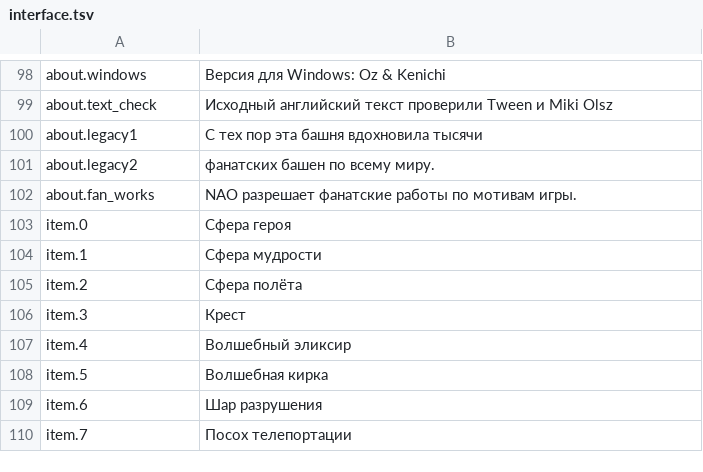
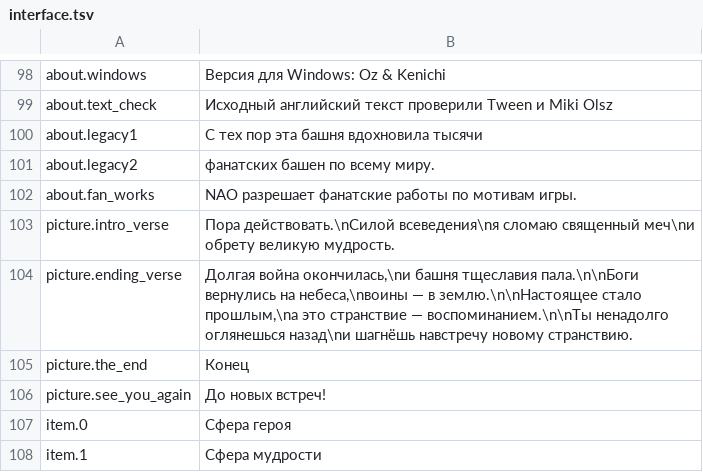
Before and after one commit to szymor/tsw-re, a TSV file: data/text/ru/interface.tsv, drawn as a sheet; only a part is shown, gaps mark what is left out; the shorter side is filled out with more unchanged rows; the diff names each change by its address in the sheet, - before the commit and + after, or states it on an @@ line.

```diff
--- a/data/text/ru/interface.tsv
+++ b/data/text/ru/interface.tsv
+row 103: picture.intro_verse | Пора действовать.\nСилой всеведения\nя сломаю священный меч\nи обрету великую мудрость.
+row 104: picture.ending_verse | Долгая война окончилась,\nи башня тщеславия пала.\n\nБоги вернулись на небеса,\nвоины — в землю.\n\nНастоящее стало прошлым,\nа это странствие — воспоминанием.\n\nТы ненадолго оглянешься назад\nи шагнёшь навстречу новому странствию.
+row 105: picture.the_end | Конец
+row 106: picture.see_you_again | До новых встреч!
```
Also changed, not shown: data/text/en/interface.tsv, data/text/ja/interface.tsv, 17 other files.
